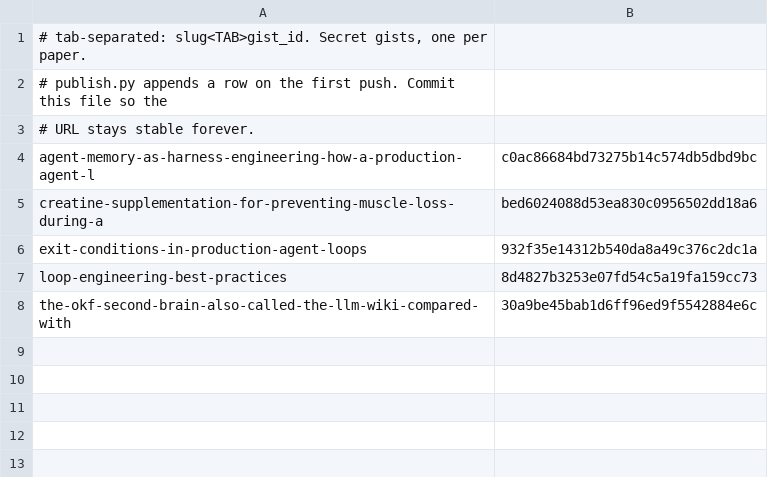
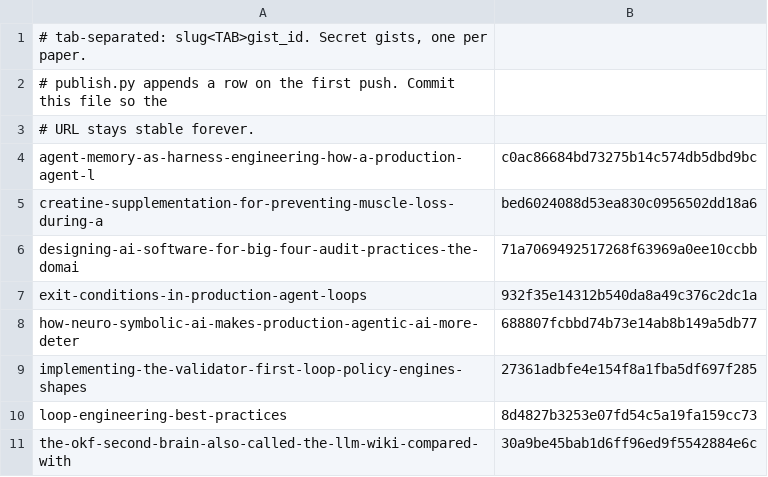
Before and after one commit to RichardHightower/reliable-agentic-lab, a TSV file: solutions/sol3_research_deep_agents/gist-ids.tsv, drawn as a sheet; the diff names each change by its address in the sheet, - before the commit and + after, or states it on an @@ line.

```diff
--- a/solutions/sol3_research_deep_agents/gist-ids.tsv
+++ b/solutions/sol3_research_deep_agents/gist-ids.tsv
+row 6: designing-ai-software-for-big-four-audit-practices-the-domai | 71a7069492517268f63969a0ee10ccbb
+row 8: how-neuro-symbolic-ai-makes-production-agentic-ai-more-deter | 688807fcbbd74b73e14ab8b149a5db77
+row 9: implementing-the-validator-first-loop-policy-engines-shapes | 27361adbfe4e154f8a1fba5df697f285
```
Also changed, not shown: 15 other files.
